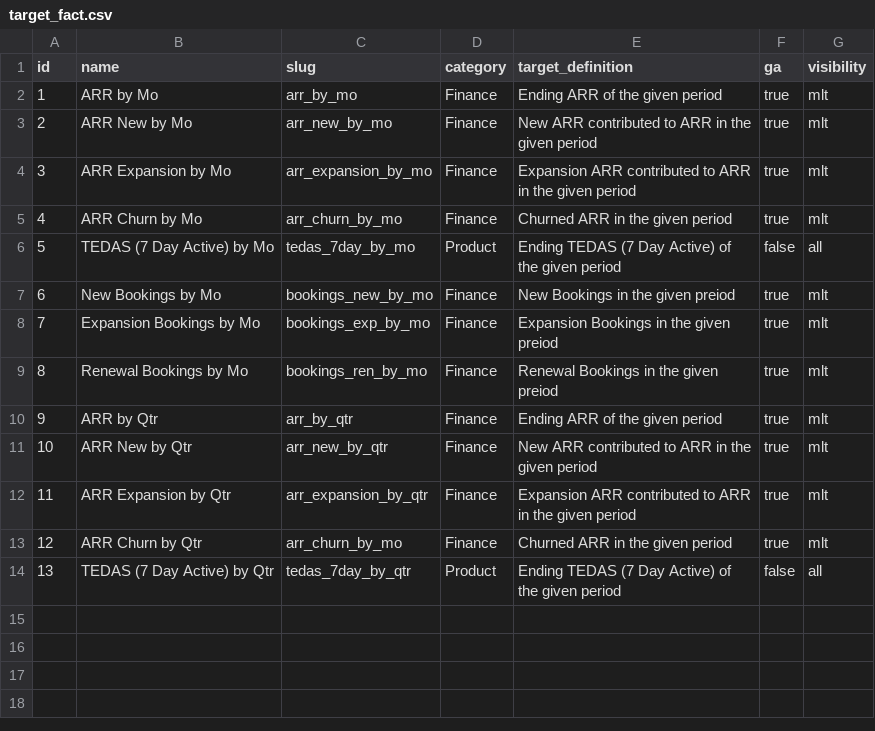
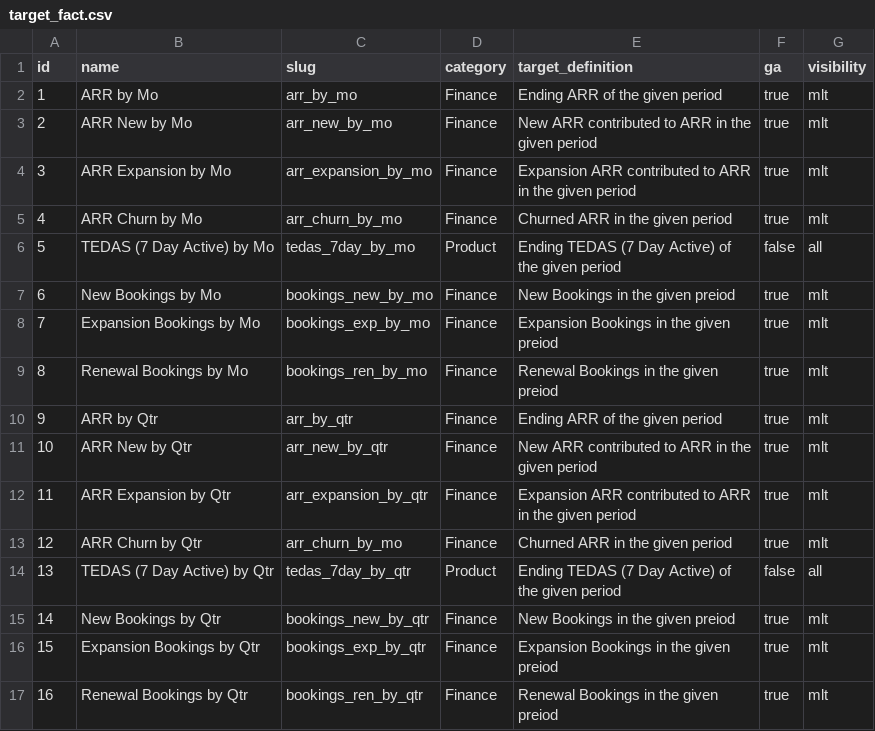
Before and after one commit to mattermost/mattermost-data-warehouse, a CSV file: transform/snowflake-dbt/data/target_fact.csv, drawn as a sheet.

Commit message:
add 3 more to fact table

```diff
--- a/transform/snowflake-dbt/data/target_fact.csv
+++ b/transform/snowflake-dbt/data/target_fact.csv
@@ -14 +14,4 @@ id,name,slug,category,target_definition,ga,visibility
 13,TEDAS (7 Day Active) by Qtr,tedas_7day_by_qtr,Product,Ending TEDAS (7 Day Active) of the given period,false,all
+14,New Bookings by Qtr,bookings_new_by_qtr,Finance,New Bookings in the given preiod,true,mlt
+15,Expansion Bookings by Qtr,bookings_exp_by_qtr,Finance,Expansion Bookings in the given preiod,true,mlt
+16,Renewal Bookings by Qtr,bookings_ren_by_qtr,Finance,Renewal Bookings in the given preiod,true,mlt
```
